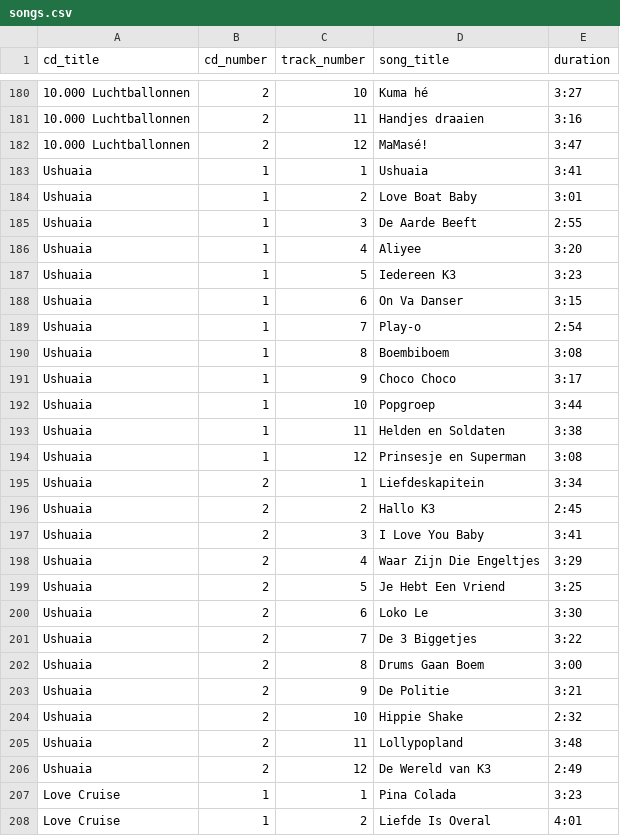
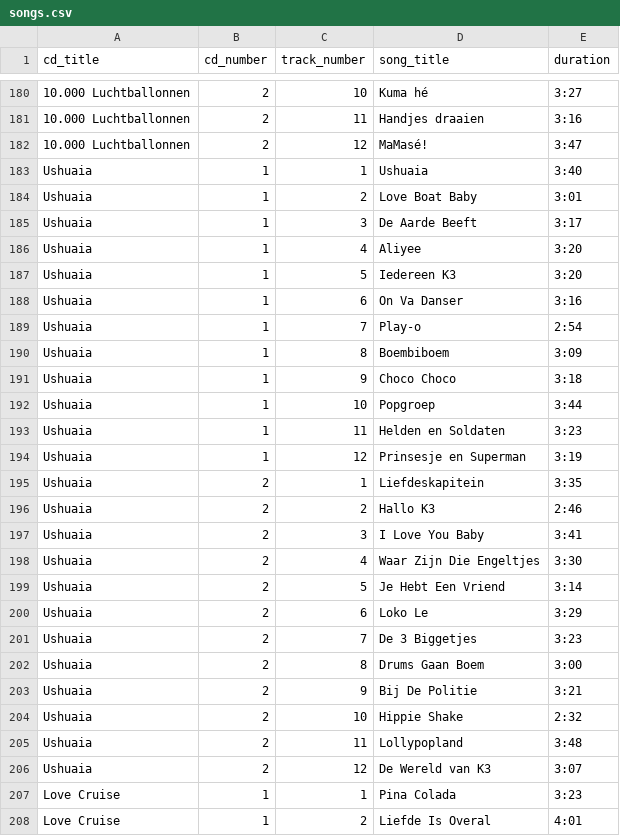
Before and after one commit to richelbilderbeek/heyahmama, a CSV file: inst/extdata/songs.csv, drawn as a sheet; only a part is shown, gaps mark what is left out; the diff names each change by its address in the sheet, - before the commit and + after, or states it on an @@ line.

Commit message:
Fix song durations

```diff
--- a/inst/extdata/songs.csv
+++ b/inst/extdata/songs.csv
-E183 (duration): 3:41
+E183 (duration): 3:40
-E185 (duration): 2:55
+E185 (duration): 3:17
-E187 (duration): 3:23
+E187 (duration): 3:20
-E188 (duration): 3:15
+E188 (duration): 3:16
-E190 (duration): 3:08
+E190 (duration): 3:09
-E191 (duration): 3:17
+E191 (duration): 3:18
-E193 (duration): 3:38
+E193 (duration): 3:23
-E194 (duration): 3:08
+E194 (duration): 3:19
-E195 (duration): 3:34
+E195 (duration): 3:35
-E196 (duration): 2:45
+E196 (duration): 2:46
-E198 (duration): 3:29
+E198 (duration): 3:30
-E199 (duration): 3:25
+E199 (duration): 3:14
-E200 (duration): 3:30
+E200 (duration): 3:29
-E201 (duration): 3:22
+E201 (duration): 3:23
-D203 (song_title): De Politie
+D203 (song_title): Bij De Politie
-E206 (duration): 2:49
+E206 (duration): 3:07
```
